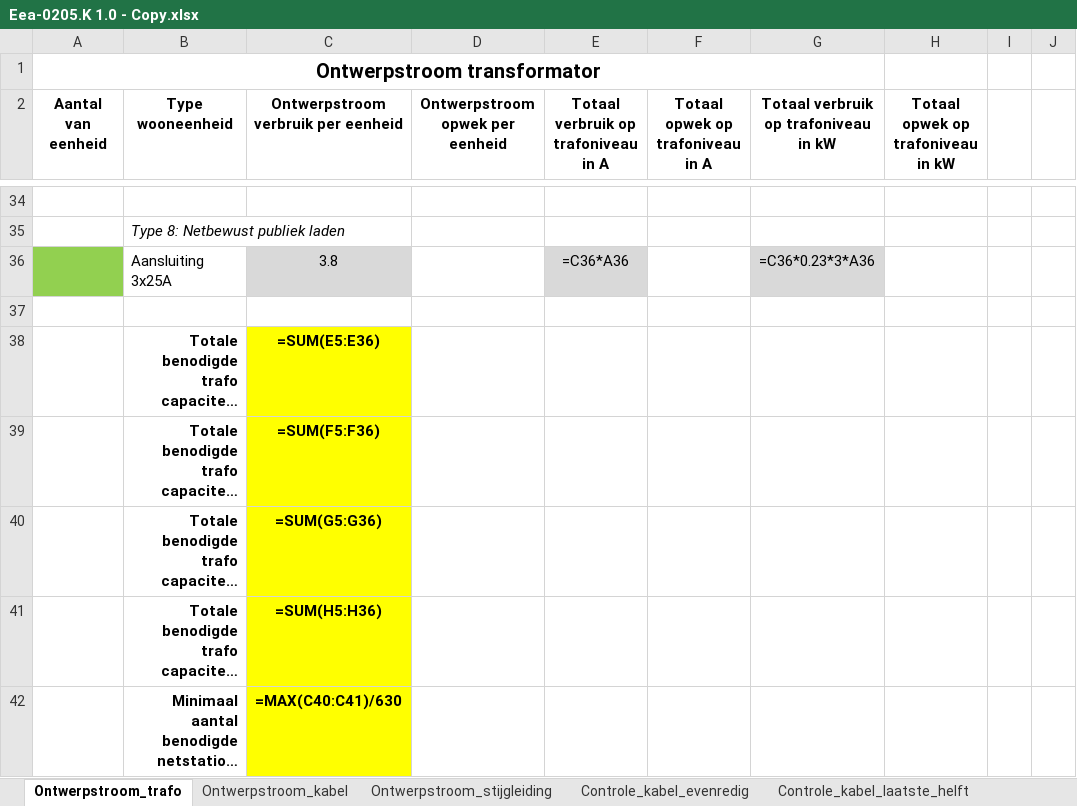
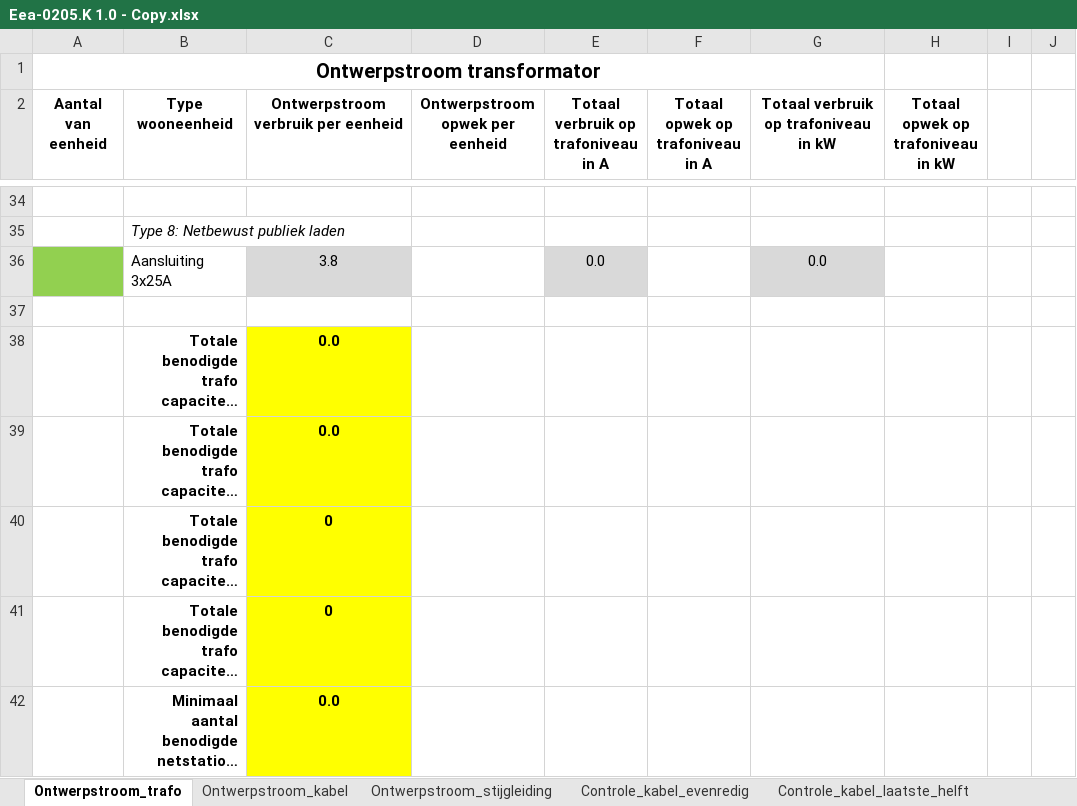
Before and after one commit to LukaStuurman/AutoCAD-Enexis-kabels-checker, an Excel workbook: src/Enexis.KabelChecker.AutoCAD/Resources/Eea-0205.K 1.0 - Copy.xlsx, sheet Ontwerpstroom_trafo, drawn as a sheet; only a part is shown, gaps mark what is left out; long unchanged cells end in …; values as stored, in another font and other column widths than the file's, no borders; formulas without a stored value are shown as written; charts and pictures not drawn; the diff covers the shown part only; the diff names each change by its address in the sheet, - before the commit and + after, or states it on an @@ line.

```diff
--- a/src/Enexis.KabelChecker.AutoCAD/Resources/Eea-0205.K 1.0 - Copy.xlsx (sheet Ontwerpstroom_trafo)
+++ b/src/Enexis.KabelChecker.AutoCAD/Resources/Eea-0205.K 1.0 - Copy.xlsx (sheet Ontwerpstroom_trafo)
-E36: =C36*A36
+E36: 0.0
-G36: =C36*0.23*3*A36
+G36: 0.0
-C38: =SUM(E5:E36)
+C38: 0.0
-C39: =SUM(F5:F36)
+C39: 0.0
-C40: =SUM(G5:G36)
+C40: 0
-C41: =SUM(H5:H36)
+C41: 0
-C42: =MAX(C40:C41)/630
+C42: 0.0
```
Also changed, not shown: 13 added rows, 13 removed rows and 9 edited cells elsewhere in this sheet, sheet Ontwerpstroom_kabel, sheet Controle_kabel_evenredig, sheet Controle_kabel_laatste_helft, sheet Ontwerpstroom_stijgleiding, hidden cells, charts or pictures.
